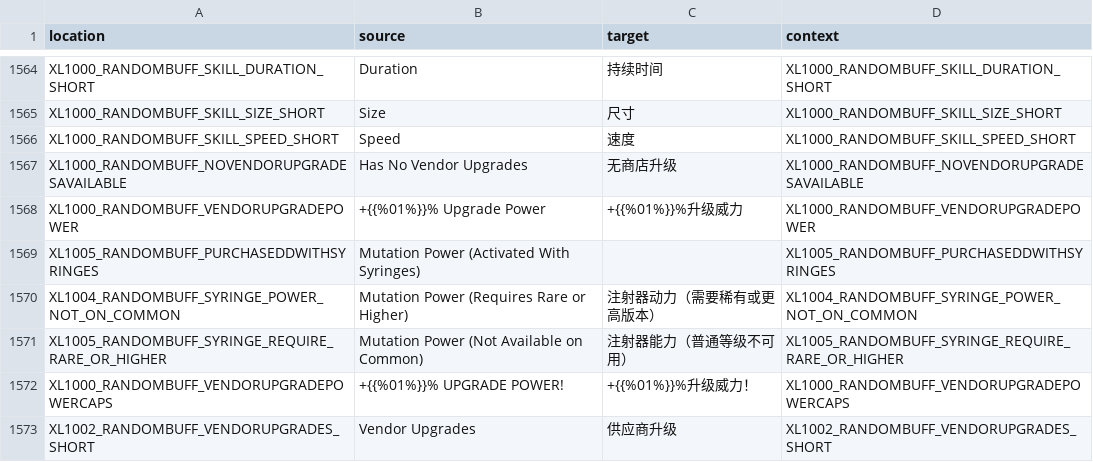
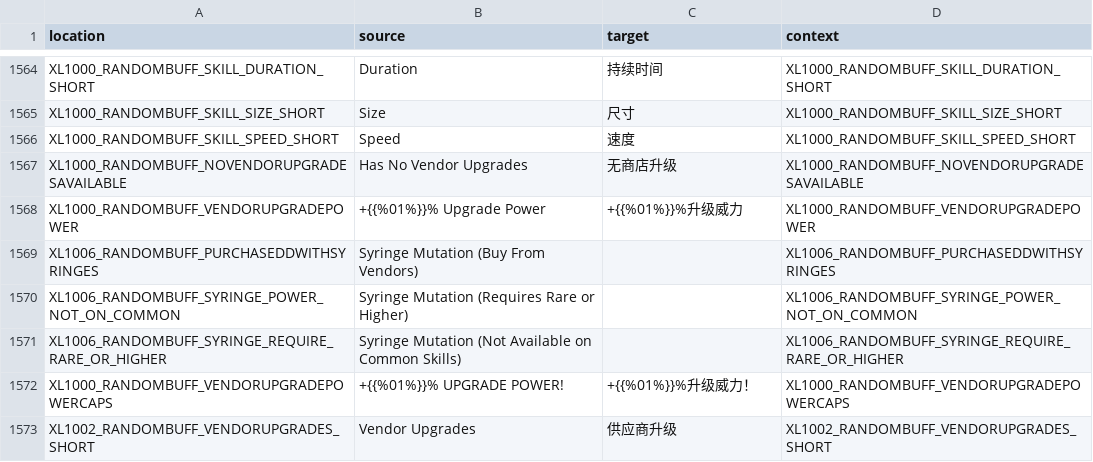
Before and after one commit to bencelot/GeneshiftTranslations, a CSV file: zh_Hans.csv, drawn as a sheet; only a part is shown, gaps mark what is left out; the diff covers the shown part only.

```diff
--- a/zh_Hans.csv
+++ b/zh_Hans.csv
@@ -1568,5 +1568,5 @@
 "XL1000_RANDOMBUFF_VENDORUPGRADEPOWER","+{{%01%}}% Upgrade Power","+{{%01%}}%升级威力","XL1000_RANDOMBUFF_VENDORUPGRADEPOWER"
-"XL1005_RANDOMBUFF_PURCHASEDDWITHSYRINGES","Mutation Power (Activated With Syringes)","","XL1005_RANDOMBUFF_PURCHASEDDWITHSYRINGES"
-"XL1004_RANDOMBUFF_SYRINGE_POWER_NOT_ON_COMMON","Mutation Power (Requires Rare or Higher)","注射器动力（需要稀有或更高版本）","XL1004_RANDOMBUFF_SYRINGE_POWER_NOT_ON_COMMON"
-"XL1005_RANDOMBUFF_SYRINGE_REQUIRE_RARE_OR_HIGHER","Mutation Power (Not Available on Common)","注射器能力（普通等级不可用）","XL1005_RANDOMBUFF_SYRINGE_REQUIRE_RARE_OR_HIGHER"
+"XL1006_RANDOMBUFF_PURCHASEDDWITHSYRINGES","Syringe Mutation (Buy From Vendors)","","XL1006_RANDOMBUFF_PURCHASEDDWITHSYRINGES"
+"XL1006_RANDOMBUFF_SYRINGE_POWER_NOT_ON_COMMON","Syringe Mutation (Requires Rare or Higher)","","XL1006_RANDOMBUFF_SYRINGE_POWER_NOT_ON_COMMON"
+"XL1006_RANDOMBUFF_SYRINGE_REQUIRE_RARE_OR_HIGHER","Syringe Mutation (Not Available on Common Skills)","","XL1006_RANDOMBUFF_SYRINGE_REQUIRE_RARE_OR_HIGHER"
 "XL1000_RANDOMBUFF_VENDORUPGRADEPOWERCAPS","+{{%01%}}% UPGRADE POWER!","+{{%01%}}%升级威力！","XL1000_RANDOMBUFF_VENDORUPGRADEPOWERCAPS"
```
Also changed, not shown: 2 added rows, 2 removed rows and 14 edited cells elsewhere in this file, de.csv, en.csv, 4 other files.
